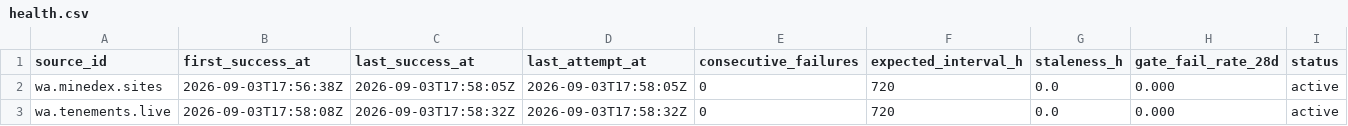
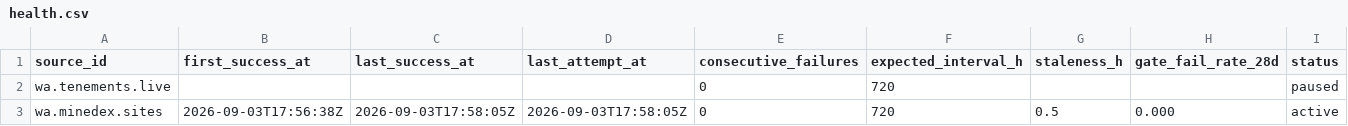
Before and after one commit to neldivad/wss-mining-pipeline, a CSV file: health/health.csv, drawn as a sheet.

Commit message:
research questions, change reporting, and the personal-data decision
- docs/research-questions.md: the market check (S&P, Wood Mackenzie, CRU and
  WA's own Operating Mines extract all cover parts of this), measured source
  reliability, and which questions the shape can and cannot answer
- docs/ownership-is-blocked.md: why wa.tenements.live ships paused
- examples/whats_changed.py: stage transitions since the previous capture,
  wired into the derive job summary; verified against a synthetic month
- examples/queries.sql rewritten for this domain; all queries run
- derive cron moved to monthly to match capture
- timeout_seconds: 90 after observing a 29.2s response against a 30s default

```diff
--- a/health/health.csv
+++ b/health/health.csv
@@ -1,3 +1,3 @@
 source_id,first_success_at,last_success_at,last_attempt_at,consecutive_failures,expected_interval_h,staleness_h,gate_fail_rate_28d,status
-wa.minedex.sites,2026-09-03T17:56:38Z,2026-09-03T17:58:05Z,2026-09-03T17:58:05Z,0,720,0.0,0.000,active
-wa.tenements.live,2026-09-03T17:58:08Z,2026-09-03T17:58:32Z,2026-09-03T17:58:32Z,0,720,0.0,0.000,active
+wa.tenements.live,,,,0,720,,,paused
+wa.minedex.sites,2026-09-03T17:56:38Z,2026-09-03T17:58:05Z,2026-09-03T17:58:05Z,0,720,0.5,0.000,active
```
Also changed, not shown: 8 other files.
